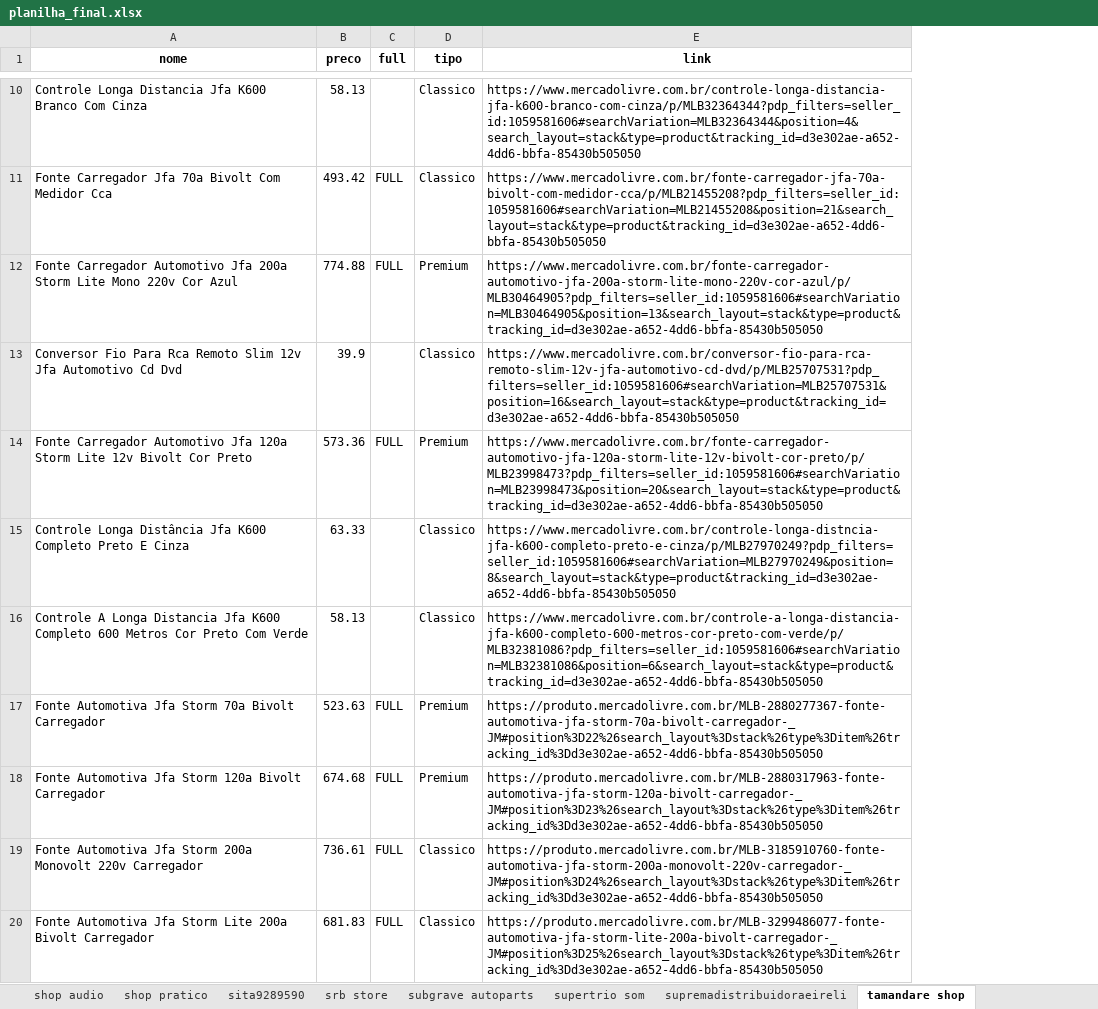
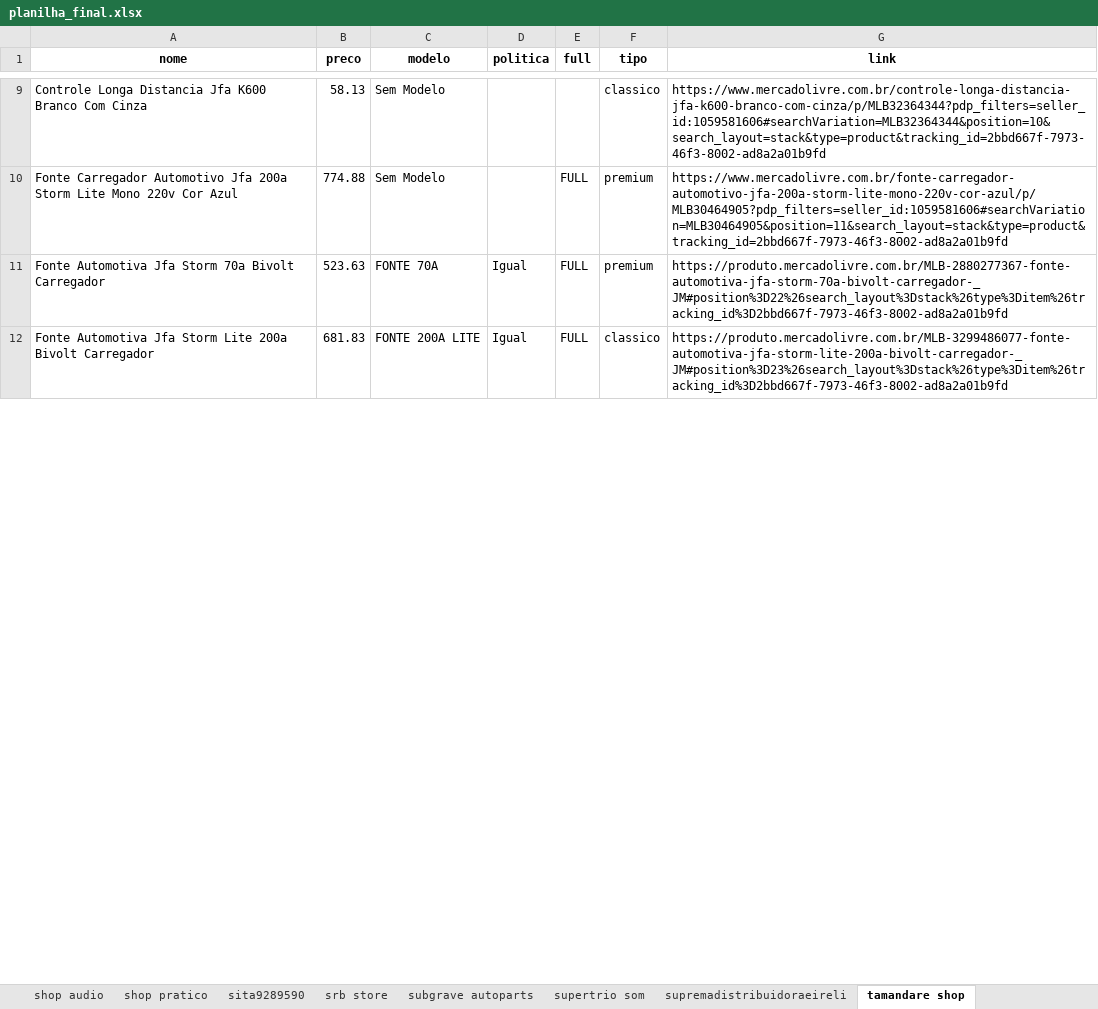
Before and after one commit to ArthurDuarte77/politica-cupom, an Excel workbook: planilha_final.xlsx, sheet tamandare shop, drawn as a sheet; only a part is shown, gaps mark what is left out; values as stored, in another font and other column widths than the file's, no borders; removed rows and columns are numbered as before the commit, all else as after; the diff covers the shown part only; the diff names each change by its address in the sheet, - before the commit and + after, or states it on an @@ line.

Commit message:
adicionado politica de preco

```diff
--- a/planilha_final.xlsx (sheet tamandare shop)
+++ b/planilha_final.xlsx (sheet tamandare shop)
+column C (modelo), rows 9-12: Sem Modelo | Sem Modelo | FONTE 70A | FONTE 200A LITE
+column D (politica), rows 11-12: Igual | Igual
-F9 (tipo): Classico
+F9 (tipo): classico
-G9 (link): https://www.mercadolivre.com.br/controle-longa-distancia-jfa-k600-branco-com-cinza/p/MLB32364344?pdp_filters=seller_id:1059581606#searchVariation=MLB32364344&position=4&search_layout=stack&type=product&tracking_id=d3e302ae-a652-4dd6-bbfa-85430b505050
+G9 (link): https://www.mercadolivre.com.br/controle-longa-distancia-jfa-k600-branco-com-cinza/p/MLB32364344?pdp_filters=seller_id:1059581606#searchVariation=MLB32364344&position=10&search_layout=stack&type=product&tracking_id=2bbd667f-7973-46f3-8002-ad8a2a01b9fd
-row 11: Fonte Carregador Jfa 70a Bivolt Com Medidor Cca | 493.42 | FULL | Classico | https://www.mercadolivre.com.br/fonte-carregador-jfa-70a-bivolt-com-medidor-cca/p/MLB21455208?pdp_filters=seller_id:1059581606#searchVariation=MLB21455208&position=21&search_layout=stack&type=product&tracking_id=d3e302ae-a652-4dd6-bbfa-85430b505050
-F10 (tipo): Premium
+F10 (tipo): premium
-G10 (link): https://www.mercadolivre.com.br/fonte-carregador-automotivo-jfa-200a-storm-lite-mono-220v-cor-azul/p/MLB30464905?pdp_filters=seller_id:1059581606#searchVariation=MLB30464905&position=13&search_layout=stack&type=product&tracking_id=d3e302ae-a652-4dd6-bbfa-85430b505050
+G10 (link): https://www.mercadolivre.com.br/fonte-carregador-automotivo-jfa-200a-storm-lite-mono-220v-cor-azul/p/MLB30464905?pdp_filters=seller_id:1059581606#searchVariation=MLB30464905&position=11&search_layout=stack&type=product&tracking_id=2bbd667f-7973-46f3-8002-ad8a2a01b9fd
-row 13: Conversor Fio Para Rca Remoto Slim 12v Jfa Automotivo Cd Dvd | 39.9 |  | Classico | https://www.mercadolivre.com.br/conversor-fio-para-rca-remoto-slim-12v-jfa-automotivo-cd-dvd/p/MLB25707531?pdp_filters=seller_id:1059581606#searchVariation=MLB25707531&position=16&search_layout=stack&type=product&tracking_id=d3e302ae-a652-4dd6-bbfa-85430b505050
-row 14: Fonte Carregador Automotivo Jfa 120a Storm Lite 12v Bivolt Cor Preto | 573.36 | FULL | Premium | https://www.mercadolivre.com.br/fonte-carregador-automotivo-jfa-120a-storm-lite-12v-bivolt-cor-preto/p/MLB23998473?pdp_filters=seller_id:1059581606#searchVariation=MLB23998473&position=20&search_layout=stack&type=product&tracking_id=d3e302ae-a652-4dd6-bbfa-85430b505050
-row 15: Controle Longa Distância Jfa K600 Completo Preto E Cinza | 63.33 |  | Classico | https://www.mercadolivre.com.br/controle-longa-distncia-jfa-k600-completo-preto-e-cinza/p/MLB27970249?pdp_filters=seller_id:1059581606#searchVariation=MLB27970249&position=8&search_layout=stack&type=product&tracking_id=d3e302ae-a652-4dd6-bbfa-85430b505050
-row 16: Controle A Longa Distancia Jfa K600 Completo 600 Metros Cor Preto Com Verde | 58.13 |  | Classico | https://www.mercadolivre.com.br/controle-a-longa-distancia-jfa-k600-completo-600-metros-cor-preto-com-verde/p/MLB32381086?pdp_filters=seller_id:1059581606#searchVariation=MLB32381086&position=6&search_layout=stack&type=product&tracking_id=d3e302ae-a652-4dd6-bbfa-85430b505050
-F11 (tipo): Premium
+F11 (tipo): premium
-G11 (link): https://produto.mercadolivre.com.br/MLB-2880277367-fonte-automotiva-jfa-storm-70a-bivolt-carregador-_JM#position%3D22%26search_layout%3Dstack%26type%3Ditem%26tracking_id%3Dd3e302ae-a652-4dd6-bbfa-85430b505050
+G11 (link): https://produto.mercadolivre.com.br/MLB-2880277367-fonte-automotiva-jfa-storm-70a-bivolt-carregador-_JM#position%3D22%26search_layout%3Dstack%26type%3Ditem%26tracking_id%3D2bbd667f-7973-46f3-8002-ad8a2a01b9fd
-row 18: Fonte Automotiva Jfa Storm 120a Bivolt Carregador | 674.68 | FULL | Premium | https://produto.mercadolivre.com.br/MLB-2880317963-fonte-automotiva-jfa-storm-120a-bivolt-carregador-_JM#position%3D23%26search_layout%3Dstack%26type%3Ditem%26tracking_id%3Dd3e302ae-a652-4dd6-bbfa-85430b505050
-row 19: Fonte Automotiva Jfa Storm 200a Monovolt 220v Carregador | 736.61 | FULL | Classico | https://produto.mercadolivre.com.br/MLB-3185910760-fonte-automotiva-jfa-storm-200a-monovolt-220v-carregador-_JM#position%3D24%26search_layout%3Dstack%26type%3Ditem%26tracking_id%3Dd3e302ae-a652-4dd6-bbfa-85430b505050
-F12 (tipo): Classico
+F12 (tipo): classico
-G12 (link): https://produto.mercadolivre.com.br/MLB-3299486077-fonte-automotiva-jfa-storm-lite-200a-bivolt-carregador-_JM#position%3D25%26search_layout%3Dstack%26type%3Ditem%26tracking_id%3Dd3e302ae-a652-4dd6-bbfa-85430b505050
+G12 (link): https://produto.mercadolivre.com.br/MLB-3299486077-fonte-automotiva-jfa-storm-lite-200a-bivolt-carregador-_JM#position%3D23%26search_layout%3Dstack%26type%3Ditem%26tracking_id%3D2bbd667f-7973-46f3-8002-ad8a2a01b9fd
```
Also changed, not shown: 13 added rows, 7 removed rows and 53 edited cells elsewhere in this sheet, sheet radicalsom.com.br, sheet motor.shop, sheet radicalsom_matriz, sheet radicalsom shop, sheet topshitech, sheet supertrio som, 38 more sheets, other sheet tabs, dados/oestesom.xlsx, dados/radicalsom shop.xlsx, 55 other files.
